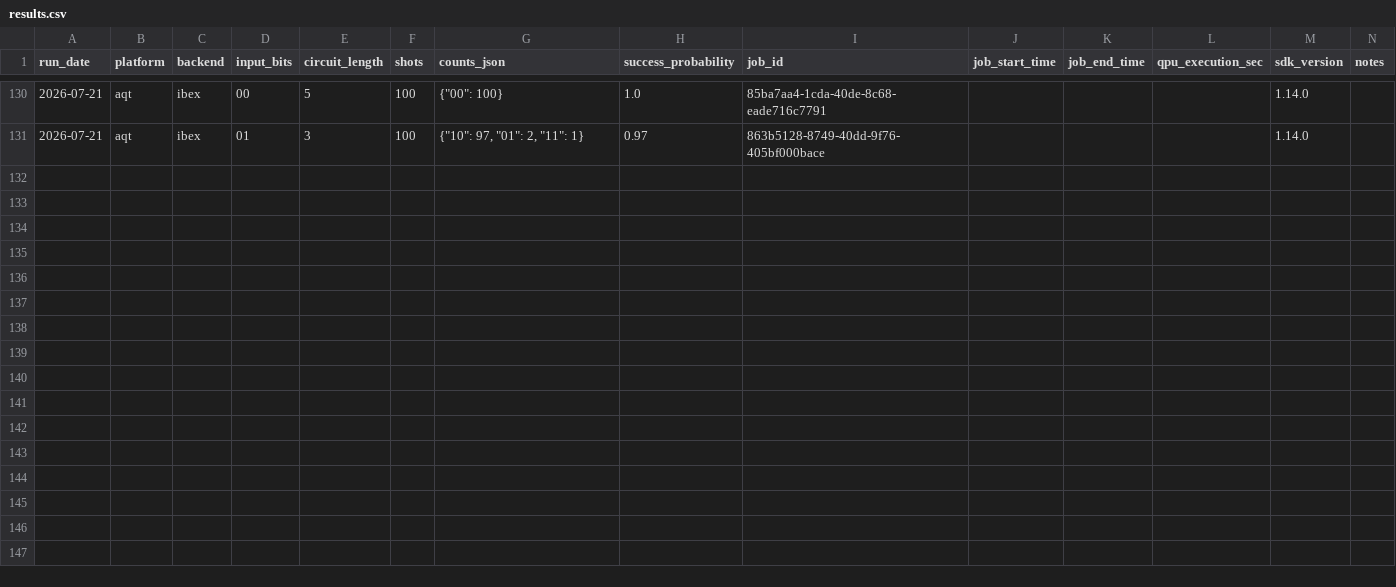
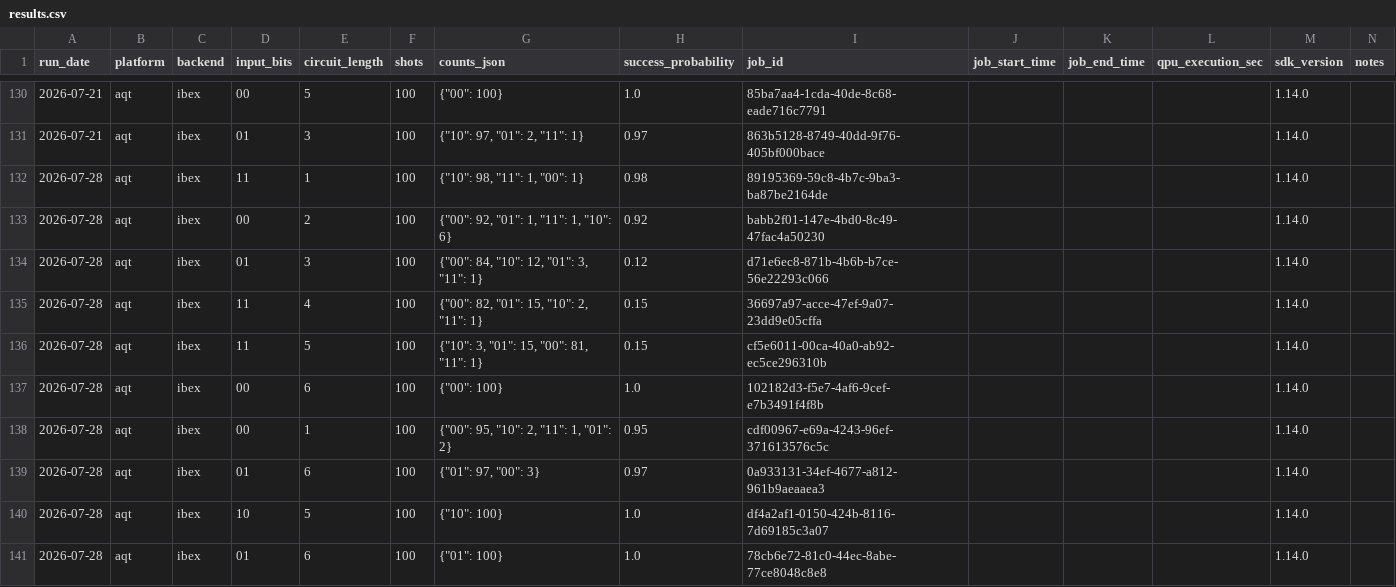
Before and after one commit to InsightSoftmax/quantum-stability, a CSV file: data/aqt/results.csv, drawn as a sheet; only a part is shown, gaps mark what is left out; the diff names each change by its address in the sheet, - before the commit and + after, or states it on an @@ line.

```diff
--- a/data/aqt/results.csv
+++ b/data/aqt/results.csv
+row 132: 2026-07-28 | aqt | ibex | 11 | 1 | 100 | {"10": 98, "11": 1, "00": 1} | 0.98 | 89195369-59c8-4b7c-9ba3-ba87be2164de |  |  |  | 1.14.0
+row 133: 2026-07-28 | aqt | ibex | 00 | 2 | 100 | {"00": 92, "01": 1, "11": 1, "10": 6} | 0.92 | babb2f01-147e-4bd0-8c49-47fac4a50230 |  |  |  | 1.14.0
+row 134: 2026-07-28 | aqt | ibex | 01 | 3 | 100 | {"00": 84, "10": 12, "01": 3, "11": 1} | 0.12 | d71e6ec8-871b-4b6b-b7ce-56e22293c066 |  |  |  | 1.14.0
+row 135: 2026-07-28 | aqt | ibex | 11 | 4 | 100 | {"00": 82, "01": 15, "10": 2, "11": 1} | 0.15 | 36697a97-acce-47ef-9a07-23dd9e05cffa |  |  |  | 1.14.0
+row 136: 2026-07-28 | aqt | ibex | 11 | 5 | 100 | {"10": 3, "01": 15, "00": 81, "11": 1} | 0.15 | cf5e6011-00ca-40a0-ab92-ec5ce296310b |  |  |  | 1.14.0
+row 137: 2026-07-28 | aqt | ibex | 00 | 6 | 100 | {"00": 100} | 1.0 | 102182d3-f5e7-4af6-9cef-e7b3491f4f8b |  |  |  | 1.14.0
+row 138: 2026-07-28 | aqt | ibex | 00 | 1 | 100 | {"00": 95, "10": 2, "11": 1, "01": 2} | 0.95 | cdf00967-e69a-4243-96ef-371613576c5c |  |  |  | 1.14.0
+row 139: 2026-07-28 | aqt | ibex | 01 | 6 | 100 | {"01": 97, "00": 3} | 0.97 | 0a933131-34ef-4677-a812-961b9aeaaea3 |  |  |  | 1.14.0
+row 140: 2026-07-28 | aqt | ibex | 10 | 5 | 100 | {"10": 100} | 1.0 | df4a2af1-0150-424b-8116-7d69185c3a07 |  |  |  | 1.14.0
+row 141: 2026-07-28 | aqt | ibex | 01 | 6 | 100 | {"01": 100} | 1.0 | 78cb6e72-81c0-44ec-8abe-77ce8048c8e8 |  |  |  | 1.14.0
```
Also changed, not shown: data/aqt_braket/results.csv, 2 other files.
